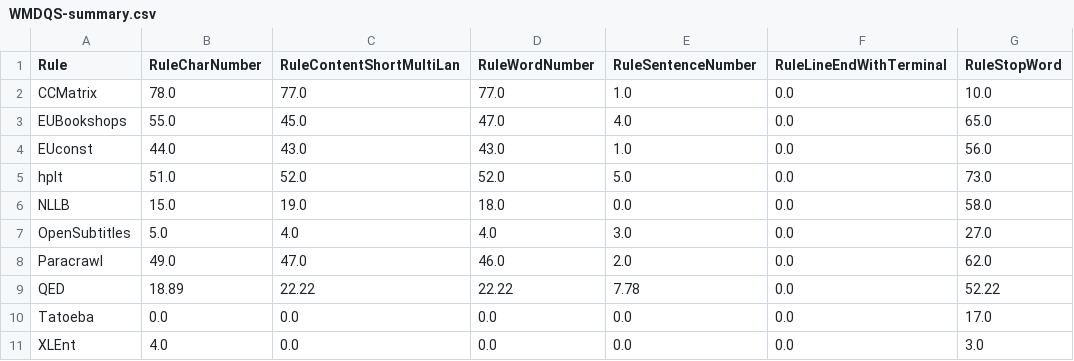
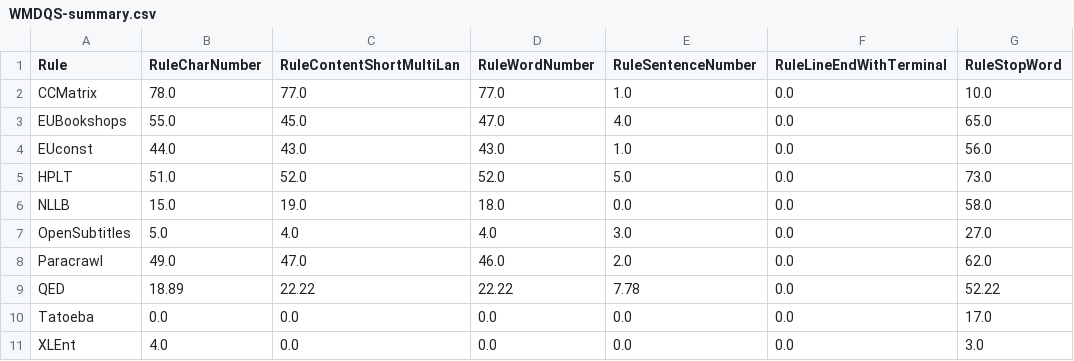
Before and after one commit to andradeM17/Data-quality, a CSV file: Dingo-experiments/results/WMDQS-summary.csv, drawn as a sheet; only a part is shown; the diff names each change by its address in the sheet, - before the commit and + after, or states it on an @@ line.

Commit message:
Capitalised HPLT

```diff
--- a/Dingo-experiments/results/WMDQS-summary.csv
+++ b/Dingo-experiments/results/WMDQS-summary.csv
-A5 (Rule): hplt
+A5 (Rule): HPLT
```
Also changed, not shown: 1 other file.
